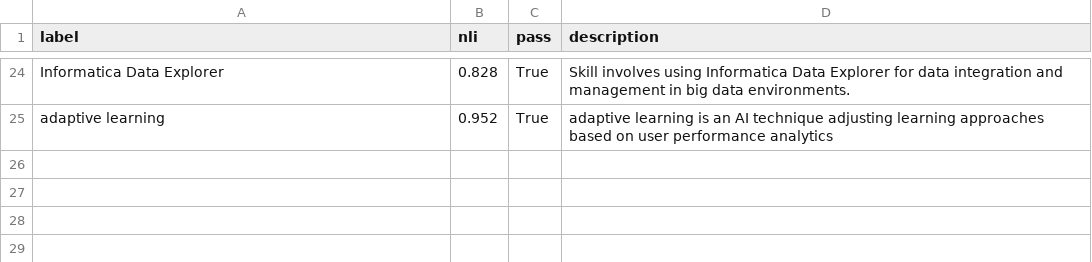
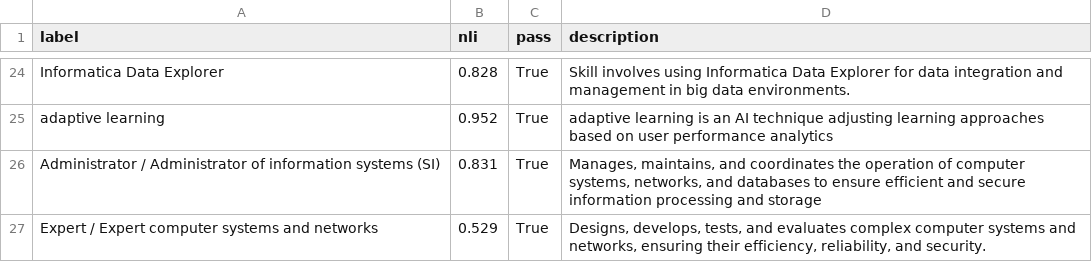
Before and after one commit to YoussefDhb/JobKB, a CSV file: validation/llm_descriptions_audit.csv, drawn as a sheet; only a part is shown, gaps mark what is left out; the diff names each change by its address in the sheet, - before the commit and + after, or states it on an @@ line.

```diff
--- a/validation/llm_descriptions_audit.csv
+++ b/validation/llm_descriptions_audit.csv
+row 26: Administrator / Administrator of information systems (SI) | 0.831 | True | Manages, maintains, and coordinates the operation of computer systems, networks, and databases to ensure efficient and secure information processing and storage
+row 27: Expert / Expert computer systems and networks | 0.529 | True | Designs, develops, tests, and evaluates complex computer systems and networks, ensuring their efficiency, reliability, and security.
```
Also changed, not shown: kb/provenance.csv, kb/unified_occupations.csv, 15 other files.
